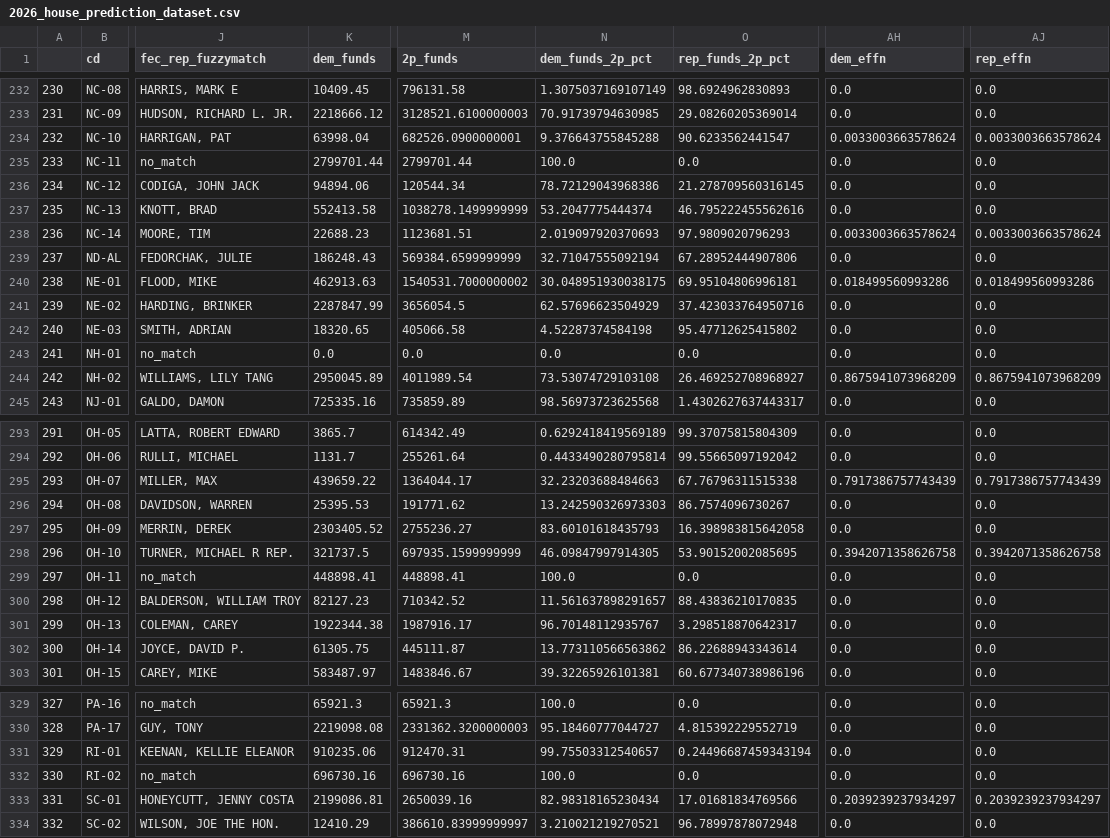
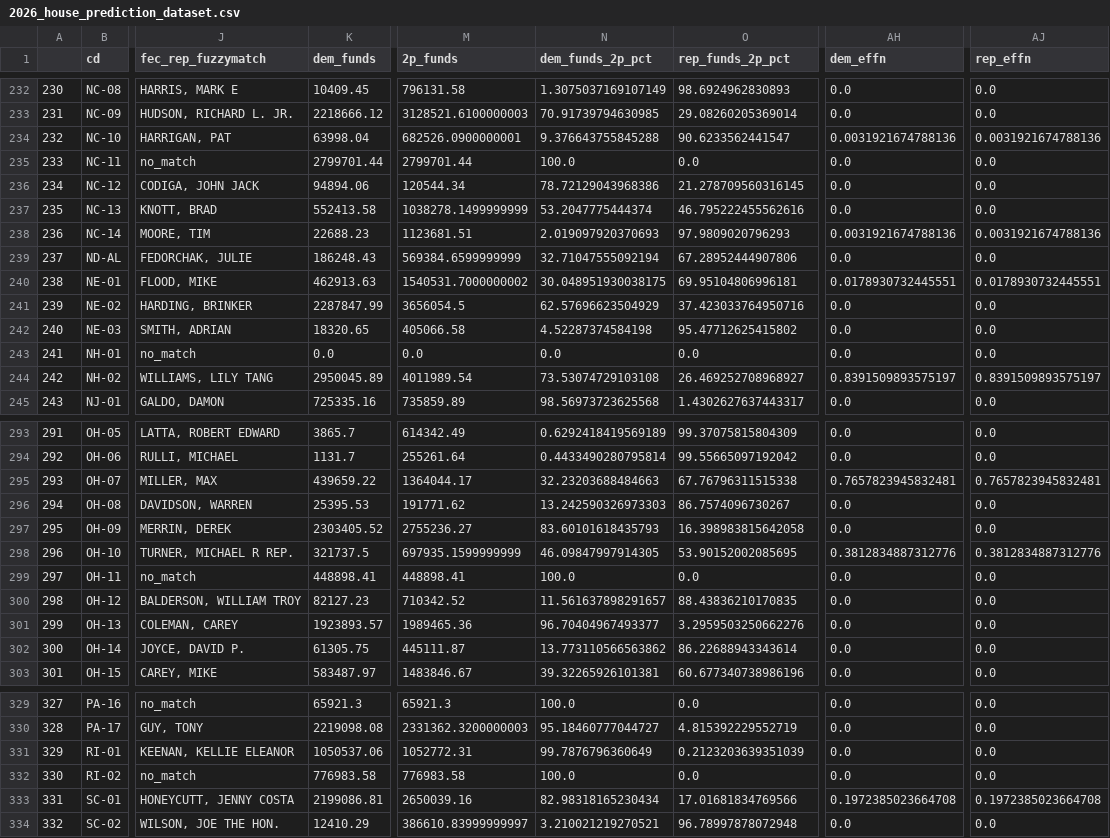
Before and after one commit to Hackquantumcpp/snoutcounter-midterms-2026-model, a CSV file: prediction/house/transformed/2026_house_prediction_dataset.csv, drawn as a sheet; only a part is shown, gaps mark what is left out; the diff covers the shown part only; the diff names each change by its address in the sheet, - before the commit and + after, or states it on an @@ line.

```diff
--- a/prediction/house/transformed/2026_house_prediction_dataset.csv
+++ b/prediction/house/transformed/2026_house_prediction_dataset.csv
-AH234 (dem_effn): 0.0033003663578624
+AH234 (dem_effn): 0.0031921674788136
-AJ234 (rep_effn): 0.0033003663578624
+AJ234 (rep_effn): 0.0031921674788136
-AH238 (dem_effn): 0.0033003663578624
+AH238 (dem_effn): 0.0031921674788136
-AJ238 (rep_effn): 0.0033003663578624
+AJ238 (rep_effn): 0.0031921674788136
-AH240 (dem_effn): 0.018499560993286
+AH240 (dem_effn): 0.0178930732445551
-AJ240 (rep_effn): 0.018499560993286
+AJ240 (rep_effn): 0.0178930732445551
-AH244 (dem_effn): 0.8675941073968209
+AH244 (dem_effn): 0.8391509893575197
-AJ244 (rep_effn): 0.8675941073968209
+AJ244 (rep_effn): 0.8391509893575197
-AH295 (dem_effn): 0.7917386757743439
+AH295 (dem_effn): 0.7657823945832481
-AJ295 (rep_effn): 0.7917386757743439
+AJ295 (rep_effn): 0.7657823945832481
-AH298 (dem_effn): 0.3942071358626758
+AH298 (dem_effn): 0.3812834887312776
-AJ298 (rep_effn): 0.3942071358626758
+AJ298 (rep_effn): 0.3812834887312776
-K301 (dem_funds): 1922344.38
+K301 (dem_funds): 1923893.57
-M301 (2p_funds): 1987916.17
+M301 (2p_funds): 1989465.36
-N301 (dem_funds_2p_pct): 96.70148112935767
+N301 (dem_funds_2p_pct): 96.70404967493377
-O301 (rep_funds_2p_pct): 3.298518870642317
+O301 (rep_funds_2p_pct): 3.2959503250662276
-K331 (dem_funds): 910235.06
+K331 (dem_funds): 1050537.06
-M331 (2p_funds): 912470.31
+M331 (2p_funds): 1052772.31
-N331 (dem_funds_2p_pct): 99.75503312540657
+N331 (dem_funds_2p_pct): 99.7876796360649
-O331 (rep_funds_2p_pct): 0.24496687459343194
+O331 (rep_funds_2p_pct): 0.2123203639351039
-K332 (dem_funds): 696730.16
+K332 (dem_funds): 776983.58
-M332 (2p_funds): 696730.16
+M332 (2p_funds): 776983.58
-AH333 (dem_effn): 0.2039239237934297
+AH333 (dem_effn): 0.1972385023664708
-AJ333 (rep_effn): 0.2039239237934297
+AJ333 (rep_effn): 0.1972385023664708
```
Also changed, not shown: 116 edited cells elsewhere in this file, model_output/house_predictions.csv, prediction/house/display_data/choropleth_display_data.csv, 12 other files.
